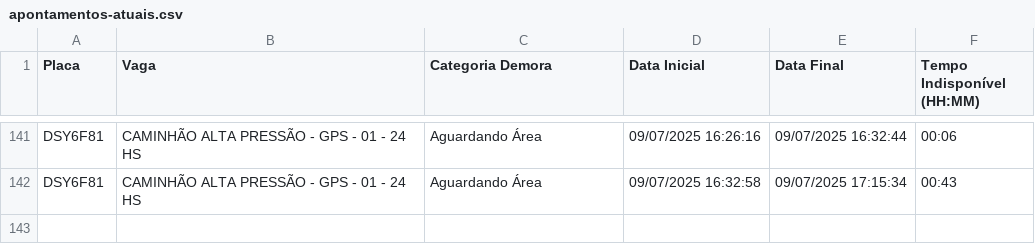
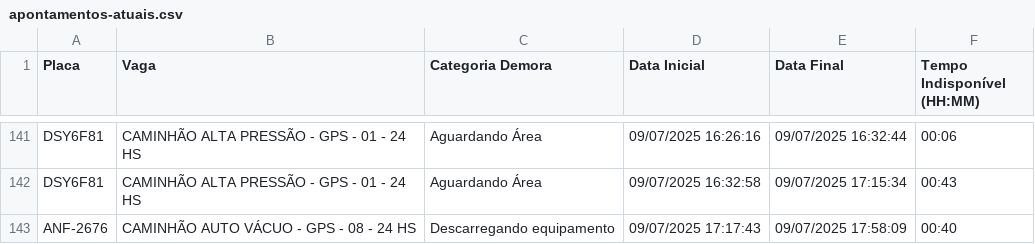
Before and after one commit to GrupoGps-Mecanizada/Banco-De-Dados, a CSV file: Apontamentos/apontamentos-atuais.csv, drawn as a sheet; only a part is shown, gaps mark what is left out; the diff names each change by its address in the sheet, - before the commit and + after, or states it on an @@ line.

Commit message:
🔄 Auto-refresh 54: 09/07/2025, 17:58:21 - 1 arquivos

```diff
--- a/Apontamentos/apontamentos-atuais.csv
+++ b/Apontamentos/apontamentos-atuais.csv
+row 143: ANF-2676 | CAMINHÃO AUTO VÁCUO - GPS - 08 - 24 HS | Descarregando equipamento | 09/07/2025 17:17:43 | 09/07/2025 17:58:09 | 00:40
```
